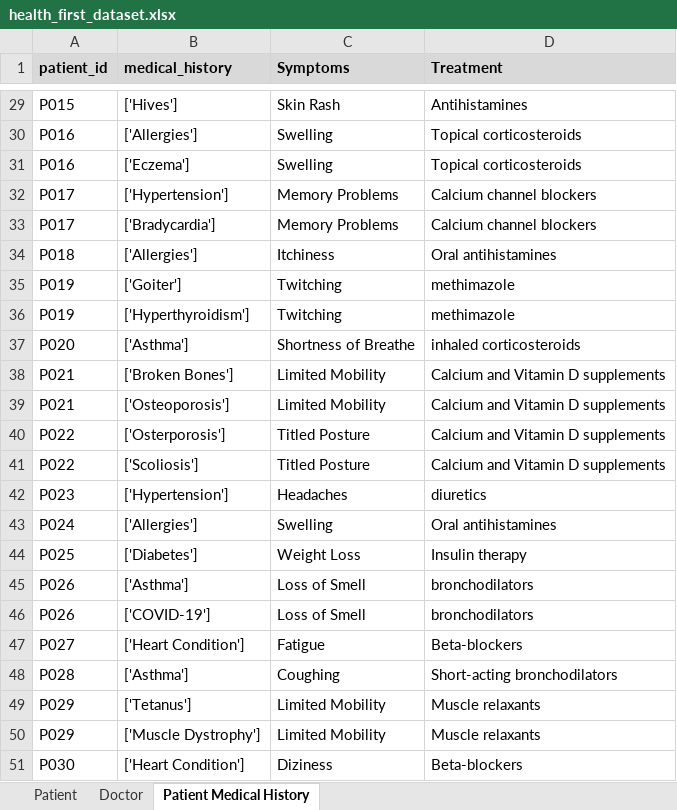
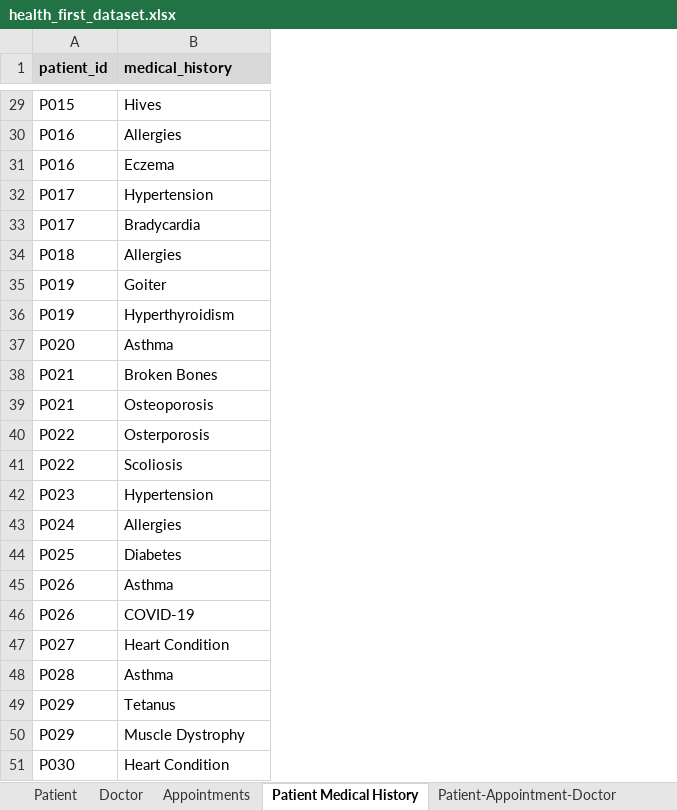
Before and after one commit to Sam-Gunawan/Healthcare-Dashboard, an Excel workbook: dataset/health_first_dataset.xlsx, sheet Patient Medical History, drawn as a sheet; only a part is shown, gaps mark what is left out; values as stored, in another font and other column widths than the file's, no borders; the diff covers the shown part only; the diff names each change by its address in the sheet, - before the commit and + after, or states it on an @@ line.

```diff
--- a/dataset/health_first_dataset.xlsx (sheet Patient Medical History)
+++ b/dataset/health_first_dataset.xlsx (sheet Patient Medical History)
+sheet tab: Appointments
+sheet tab: Patient-Appointment-Doctor
-column C (Symptoms), rows 29-51: Skin Rash | Swelling | Swelling | Memory Problems | Memory Problems | Itchiness | Twitching | Twitching | Shortness of Breathe | Limited Mobility | Limited Mobility | Titled Posture | Titled Posture | Headaches | Swelling | Weight Loss | Loss of Smell | Loss of Smell | Fatigue | Coughing | Limited Mobility | Limited Mobility | Diziness
-column D (Treatment), rows 29-51: Antihistamines | Topical corticosteroids | Topical corticosteroids | Calcium channel blockers | Calcium channel blockers | Oral antihistamines | methimazole | methimazole | inhaled corticosteroids | Calcium and Vitamin D supplements | Calcium and Vitamin D supplements | Calcium and Vitamin D supplements | Calcium and Vitamin D supplements | diuretics | Oral antihistamines | Insulin therapy | bronchodilators | bronchodilators | Beta-blockers | Short-acting bronchodilators | Muscle relaxants | Muscle relaxants | Beta-blockers
-B29 (medical_history): ['Hives']
+B29 (medical_history): Hives
-B30 (medical_history): ['Allergies']
+B30 (medical_history): Allergies
-B31 (medical_history): ['Eczema']
+B31 (medical_history): Eczema
-B32 (medical_history): ['Hypertension']
+B32 (medical_history): Hypertension
-B33 (medical_history): ['Bradycardia']
+B33 (medical_history): Bradycardia
-B34 (medical_history): ['Allergies']
+B34 (medical_history): Allergies
-B35 (medical_history): ['Goiter']
+B35 (medical_history): Goiter
-B36 (medical_history): ['Hyperthyroidism']
+B36 (medical_history): Hyperthyroidism
-B37 (medical_history): ['Asthma']
+B37 (medical_history): Asthma
-B38 (medical_history): ['Broken Bones']
+B38 (medical_history): Broken Bones
-B39 (medical_history): ['Osteoporosis']
+B39 (medical_history): Osteoporosis
-B40 (medical_history): ['Osterporosis']
+B40 (medical_history): Osterporosis
-B41 (medical_history): ['Scoliosis']
+B41 (medical_history): Scoliosis
-B42 (medical_history): ['Hypertension']
+B42 (medical_history): Hypertension
-B43 (medical_history): ['Allergies']
+B43 (medical_history): Allergies
-B44 (medical_history): ['Diabetes']
+B44 (medical_history): Diabetes
-B45 (medical_history): ['Asthma']
+B45 (medical_history): Asthma
-B46 (medical_history): ['COVID-19']
+B46 (medical_history): COVID-19
-B47 (medical_history): ['Heart Condition']
+B47 (medical_history): Heart Condition
-B48 (medical_history): ['Asthma']
+B48 (medical_history): Asthma
-B49 (medical_history): ['Tetanus']
+B49 (medical_history): Tetanus
-B50 (medical_history): ['Muscle Dystrophy']
+B50 (medical_history): Muscle Dystrophy
-B51 (medical_history): ['Heart Condition']
+B51 (medical_history): Heart Condition
```
Also changed, not shown: 27 edited cells elsewhere in this sheet, 3 other files.
